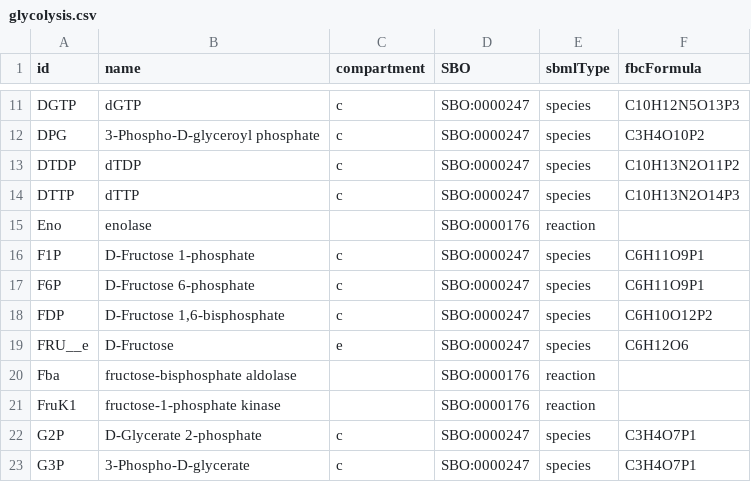
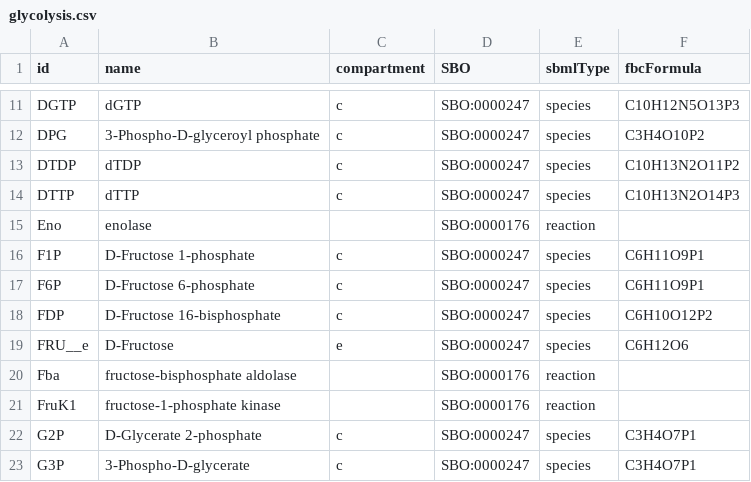
Before and after one commit to dagwa/wholecell-metabolism, a CSV file: mkoenig/results/glycolysis/glycolysis.csv, drawn as a sheet; only a part is shown, gaps mark what is left out.

Commit message:
Update glycolysis.csv

```diff
--- a/mkoenig/results/glycolysis/glycolysis.csv
+++ b/mkoenig/results/glycolysis/glycolysis.csv
@@ -17,3 +17,3 @@ F1P	D-Fructose 1-phosphate	c	SBO:0000247	species	C6H11O9P1
 F6P	D-Fructose 6-phosphate	c	SBO:0000247	species	C6H11O9P1
-FDP	D-Fructose 1,6-bisphosphate	c	SBO:0000247	species	C6H10O12P2
+FDP	D-Fructose 16-bisphosphate	c	SBO:0000247	species	C6H10O12P2
 FRU__e	D-Fructose	e	SBO:0000247	species	C6H12O6
```
